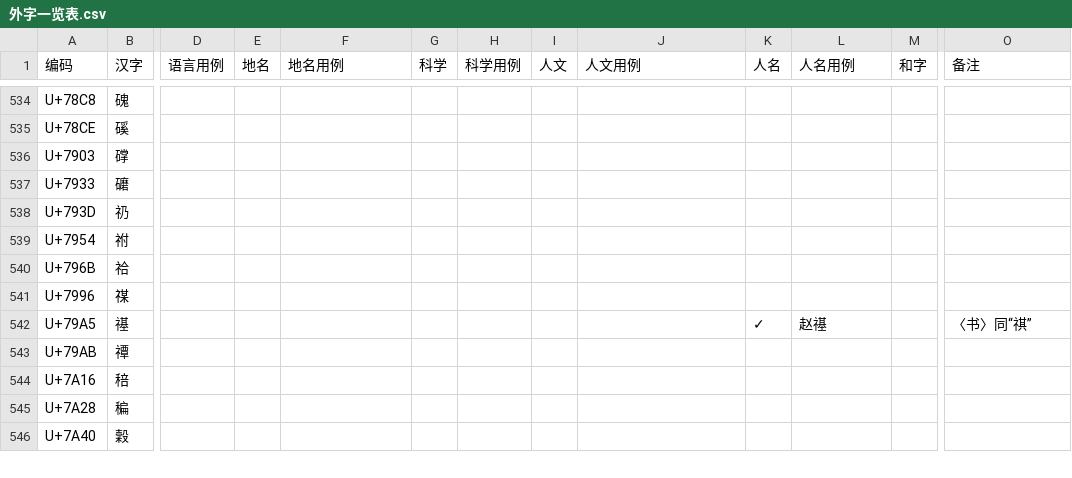
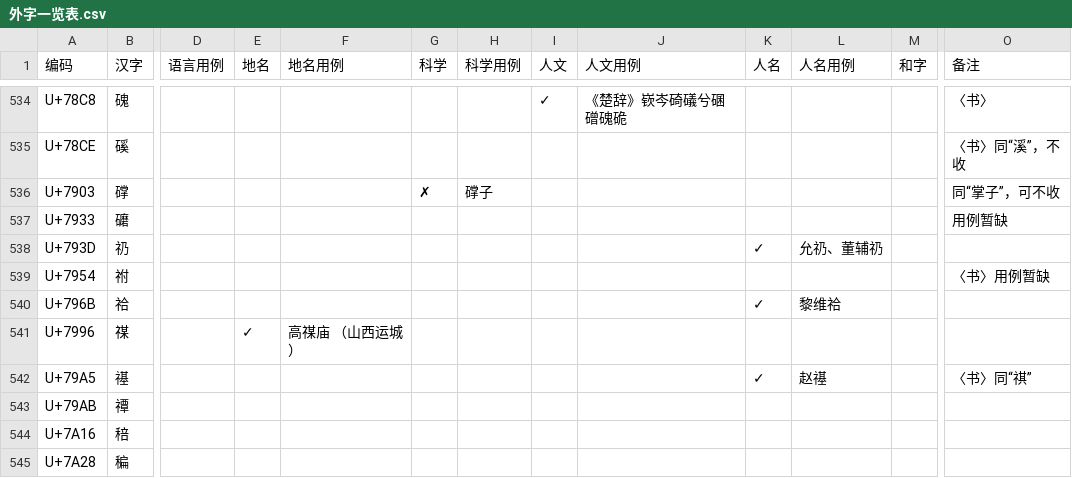
Before and after one commit to Buernia/Waizi, a CSV file: 外字一览表.csv, drawn as a sheet; only a part is shown, gaps mark what is left out; the shorter side is filled out with more unchanged rows; the diff covers the shown part only; the diff names each change by its address in the sheet, - before the commit and + after, or states it on an @@ line.

```diff
--- a/外字一览表.csv
+++ b/外字一览表.csv
-I534 (人文): (empty)
+I534 (人文): ✓
-J534 (人文用例): (empty)
+J534 (人文用例): 《楚辞》嵚岑碕礒兮碅磳磈硊
-O534 (备注): (empty)
+O534 (备注): 〈书〉
-O535 (备注): (empty)
+O535 (备注): 〈书〉同“溪”，不收
-G536 (科学): (empty)
+G536 (科学): ✗
-H536 (科学用例): (empty)
+H536 (科学用例): 礃子
-O536 (备注): (empty)
+O536 (备注): 同“掌子”，可不收
-O537 (备注): (empty)
+O537 (备注): 用例暂缺
-K538 (人名): (empty)
+K538 (人名): ✓
-L538 (人名用例): (empty)
+L538 (人名用例): 允礽、董辅礽
-O539 (备注): (empty)
+O539 (备注): 〈书〉用例暂缺
-K540 (人名): (empty)
+K540 (人名): ✓
-L540 (人名用例): (empty)
+L540 (人名用例): 黎维祫
-E541 (地名): (empty)
+E541 (地名): ✓
-F541 (地名用例): (empty)
+F541 (地名用例): 高禖庙 （山西运城）
```
Also changed, not shown: 34 edited cells elsewhere in this file.
